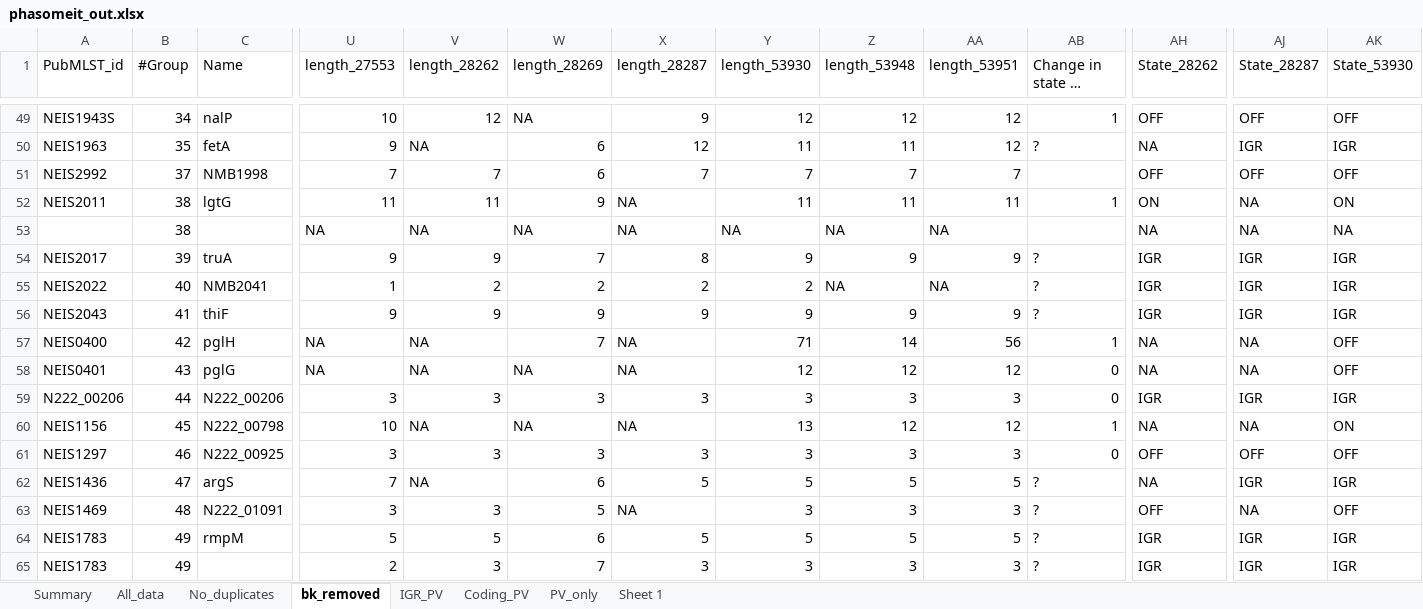
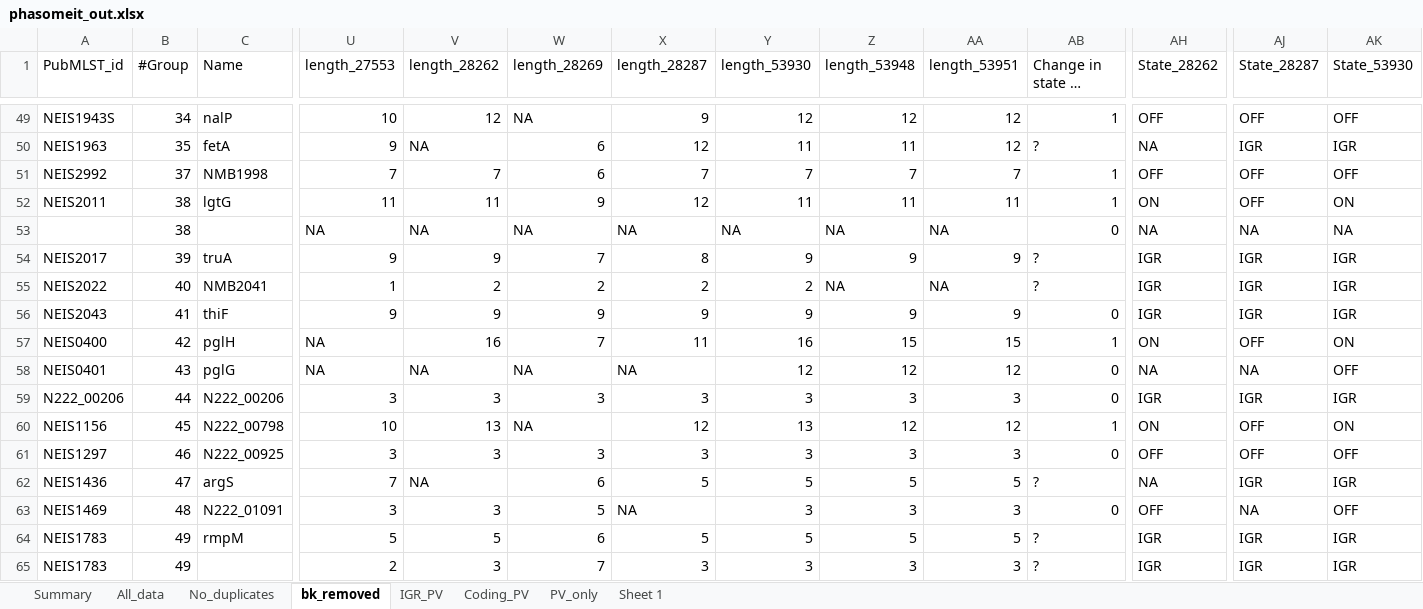
Before and after one commit to jackclark47/PhD, an Excel workbook: PhasomeIt_data/phasomeit_out.xlsx, sheet bk_removed, drawn as a sheet; only a part is shown, gaps mark what is left out; long unchanged cells end in …; values as stored, in another font and other column widths than the file's, no cell formats; charts and pictures not drawn; the diff covers the shown part only; the diff names each change by its address in the sheet, - before the commit and + after, or states it on an @@ line.

```diff
--- a/PhasomeIt_data/phasomeit_out.xlsx (sheet bk_removed)
+++ b/PhasomeIt_data/phasomeit_out.xlsx (sheet bk_removed)
-AB51 (Change in state or frame shift?): (empty)
+AB51 (Change in state or frame shift?): 1
-X52 (length_28287): NA
+X52 (length_28287): 12
-AJ52 (State_28287): NA
+AJ52 (State_28287): OFF
-AB53 (Change in state or frame shift?): (empty)
+AB53 (Change in state or frame shift?): 0
-AB56 (Change in state or frame shift?): ?
+AB56 (Change in state or frame shift?): 0
-V57 (length_28262): NA
+V57 (length_28262): 16
-X57 (length_28287): NA
+X57 (length_28287): 11
-Y57 (length_53930): 71
+Y57 (length_53930): 16
-Z57 (length_53948): 14
+Z57 (length_53948): 15
-AA57 (length_53951): 56
+AA57 (length_53951): 15
-AH57 (State_28262): NA
+AH57 (State_28262): ON
-AJ57 (State_28287): NA
+AJ57 (State_28287): OFF
-AK57 (State_53930): OFF
+AK57 (State_53930): ON
-V60 (length_28262): NA
+V60 (length_28262): 13
-X60 (length_28287): NA
+X60 (length_28287): 12
-AH60 (State_28262): NA
+AH60 (State_28262): ON
-AJ60 (State_28287): NA
+AJ60 (State_28287): OFF
-AB63 (Change in state or frame shift?): ?
+AB63 (Change in state or frame shift?): 0
```
Also changed, not shown: 4 added rows, 4 removed rows and 59 edited cells elsewhere in this sheet, cell formats, 7 other files.
